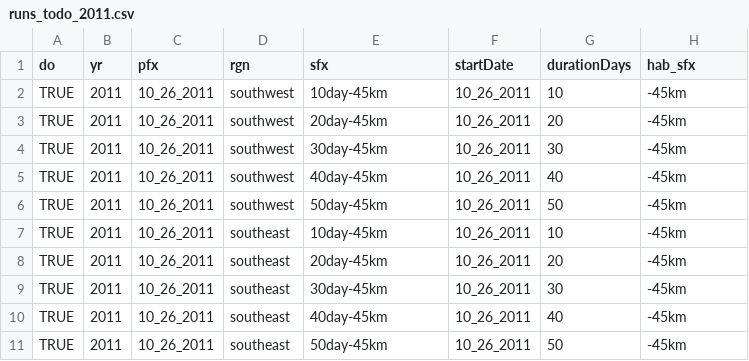
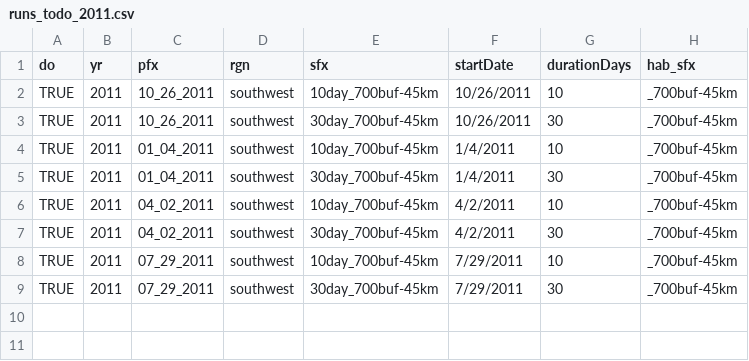
Before and after one commit to marinebon/connectivity, a CSV file: runs_todo_2011.csv, drawn as a sheet.

```diff
--- a/runs_todo_2011.csv
+++ b/runs_todo_2011.csv
@@ -1,11 +1,9 @@
 do,yr,pfx,rgn,sfx,startDate,durationDays,hab_sfx
-TRUE,2011,10_26_2011,southwest,10day-45km,10_26_2011,10,-45km
-TRUE,2011,10_26_2011,southwest,20day-45km,10_26_2011,20,-45km
-TRUE,2011,10_26_2011,southwest,30day-45km,10_26_2011,30,-45km
-TRUE,2011,10_26_2011,southwest,40day-45km,10_26_2011,40,-45km
-TRUE,2011,10_26_2011,southwest,50day-45km,10_26_2011,50,-45km
-TRUE,2011,10_26_2011,southeast,10day-45km,10_26_2011,10,-45km
-TRUE,2011,10_26_2011,southeast,20day-45km,10_26_2011,20,-45km
-TRUE,2011,10_26_2011,southeast,30day-45km,10_26_2011,30,-45km
-TRUE,2011,10_26_2011,southeast,40day-45km,10_26_2011,40,-45km
-TRUE,2011,10_26_2011,southeast,50day-45km,10_26_2011,50,-45km
+TRUE,2011,10_26_2011,southwest,10day_700buf-45km,10/26/2011,10,_700buf-45km
+TRUE,2011,10_26_2011,southwest,30day_700buf-45km,10/26/2011,30,_700buf-45km
+TRUE,2011,01_04_2011,southwest,10day_700buf-45km,1/4/2011,10,_700buf-45km
+TRUE,2011,01_04_2011,southwest,30day_700buf-45km,1/4/2011,30,_700buf-45km
+TRUE,2011,04_02_2011,southwest,10day_700buf-45km,4/2/2011,10,_700buf-45km
+TRUE,2011,04_02_2011,southwest,30day_700buf-45km,4/2/2011,30,_700buf-45km
+TRUE,2011,07_29_2011,southwest,10day_700buf-45km,7/29/2011,10,_700buf-45km
+TRUE,2011,07_29_2011,southwest,30day_700buf-45km,7/29/2011,30,_700buf-45km
```
Also changed, not shown: runs_todo_2010.csv, 1 other file.
